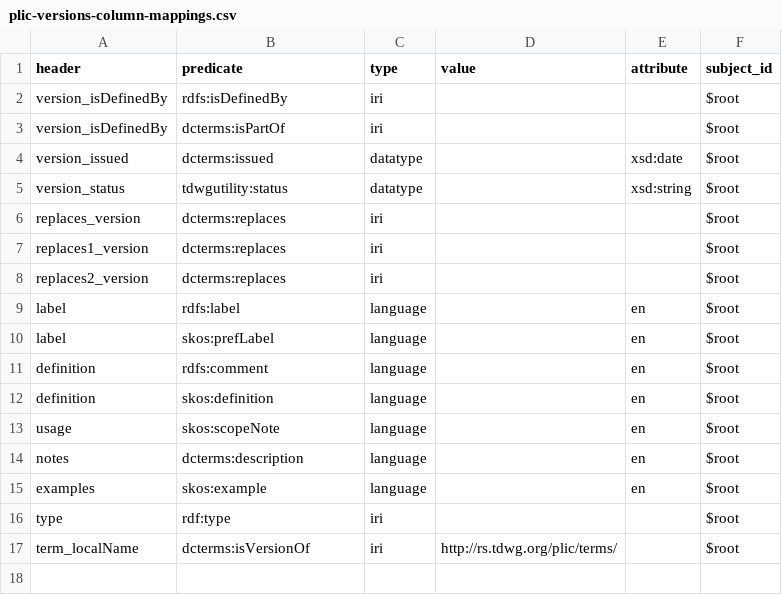
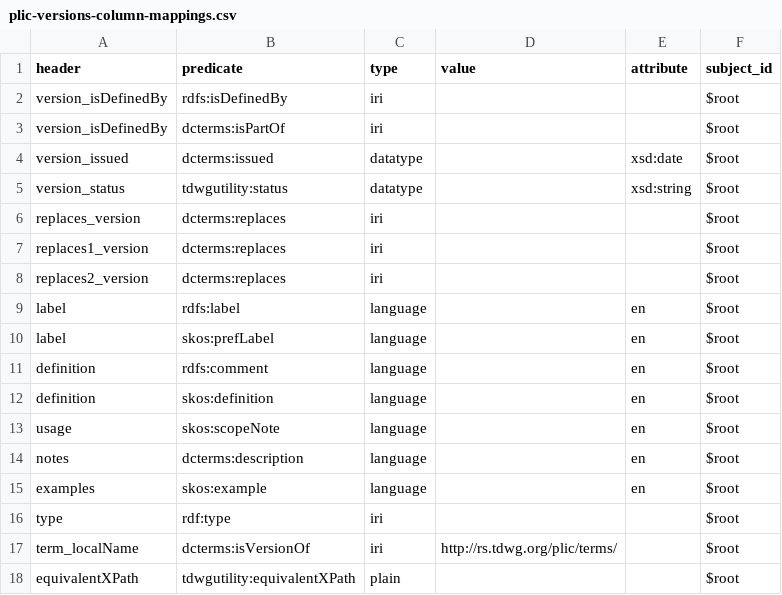
Before and after one commit to camiplata/rs.tdwg.org, a CSV file: plic-versions/plic-versions-column-mappings.csv, drawn as a sheet; the diff names each change by its address in the sheet, - before the commit and + after, or states it on an @@ line.

```diff
--- a/plic-versions/plic-versions-column-mappings.csv
+++ b/plic-versions/plic-versions-column-mappings.csv
+row 18: equivalentXPath | tdwgutility:equivalentXPath | plain |  |  | $root
```
Also changed, not shown: plic-versions/plic-versions.csv, plic/plic.csv.
